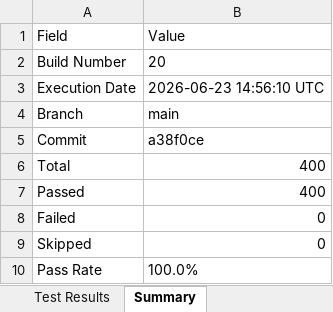
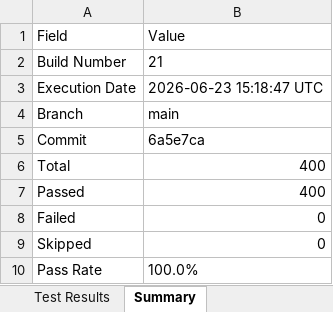
Before and after one commit to Dinesh-2005d/Smart_Admission, an Excel workbook: reports/backend/Excel/Automation_Test_Report.xlsx, sheet Summary, drawn as a sheet; values as stored, in another font and other column widths than the file's, no borders; the diff names each change by its address in the sheet, - before the commit and + after, or states it on an @@ line.

```diff
--- a/reports/backend/Excel/Automation_Test_Report.xlsx (sheet Summary)
+++ b/reports/backend/Excel/Automation_Test_Report.xlsx (sheet Summary)
-B2: 20
+B2: 21
-B3: 2026-06-23 14:56:10 UTC
+B3: 2026-06-23 15:18:47 UTC
-B5: a38f0ce
+B5: 6a5e7ca
```
Also changed, not shown: sheet Test Results, reports/appium/Excel/Automation_Test_Report.xlsx, reports/security/Security_Review_Report.xlsx, 25 other files.
